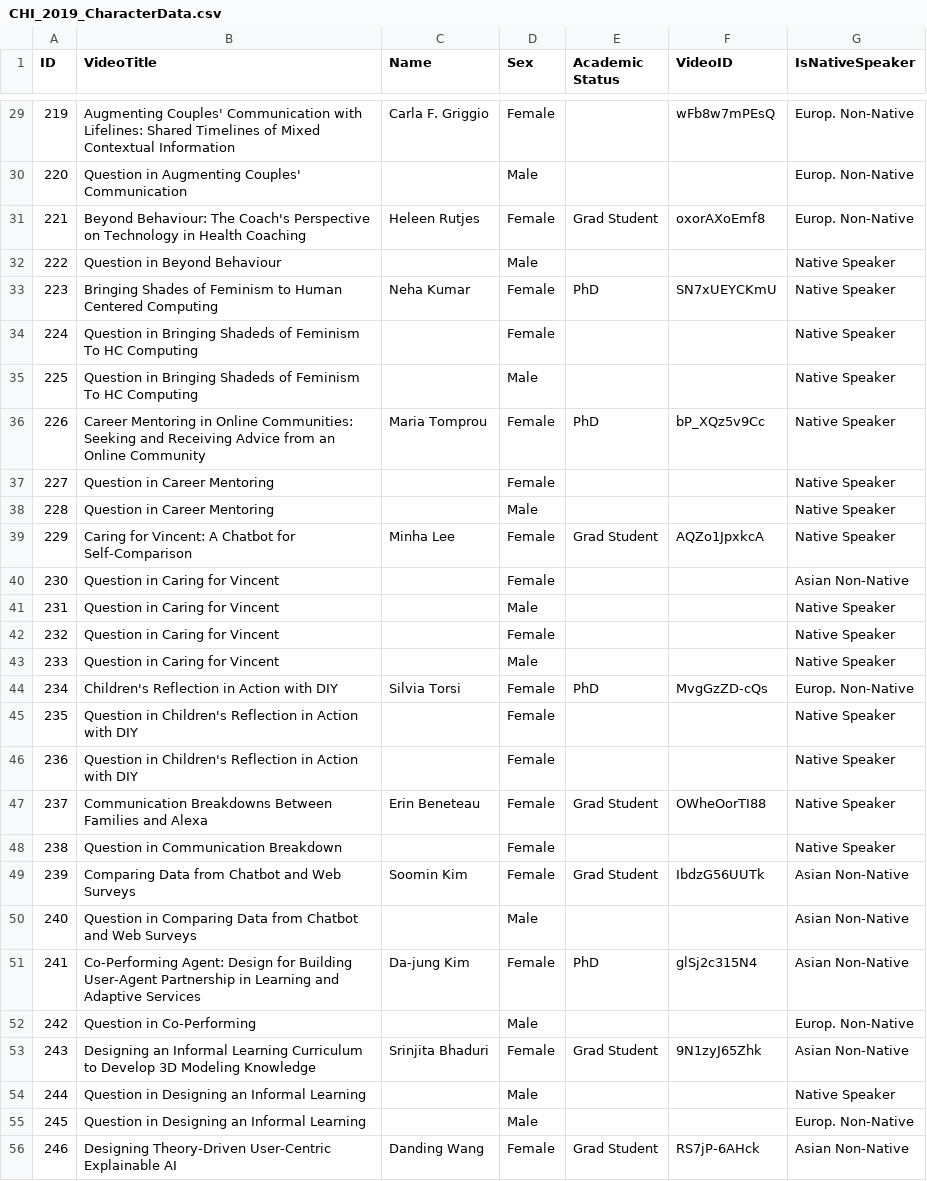
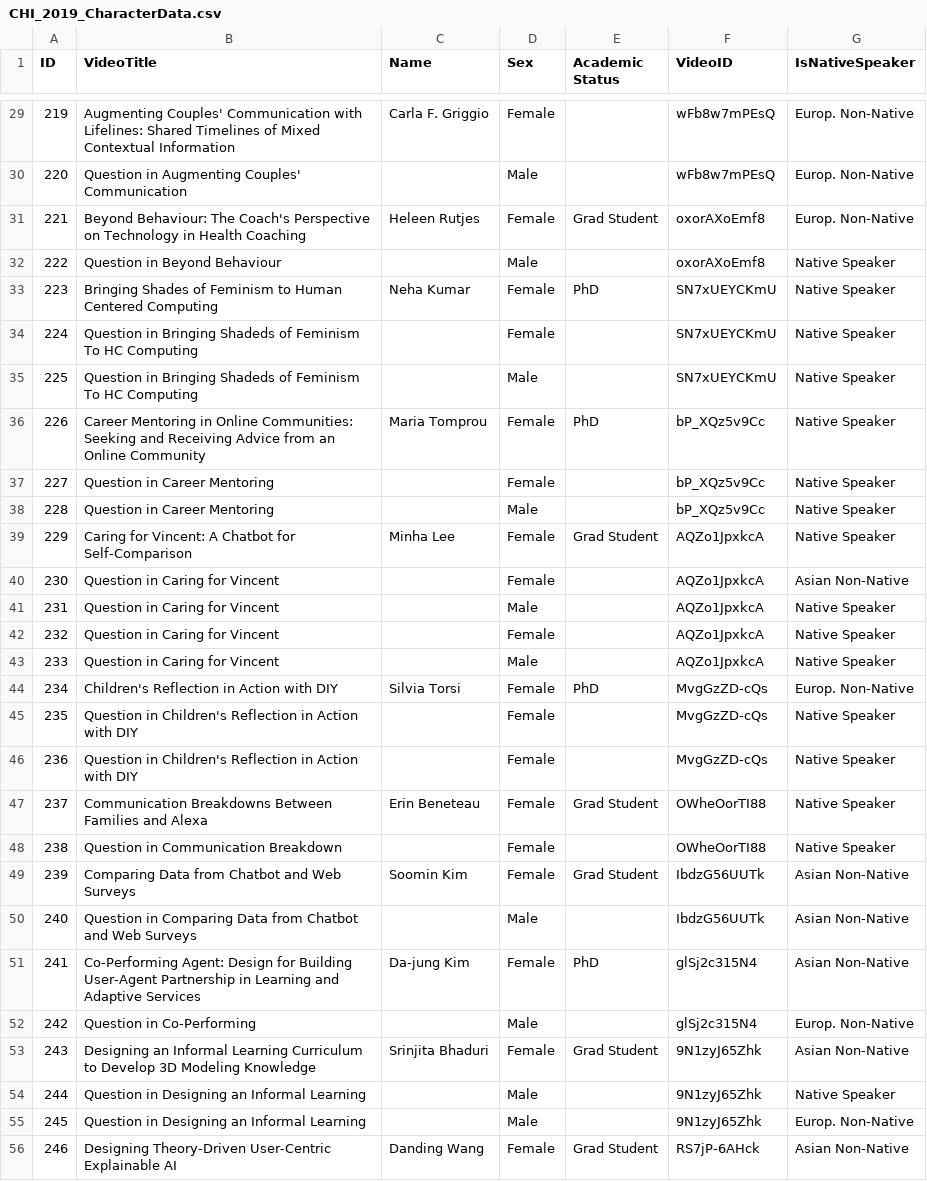
Before and after one commit to EJKraft/MasterThesis, a CSV file: Analysis/1_General_Analysis_CHI_2019/CHI_2019_CharacterData.csv, drawn as a sheet; only a part is shown, gaps mark what is left out; the diff covers the shown part only.

```diff
--- a/Analysis/1_General_Analysis_CHI_2019/CHI_2019_CharacterData.csv
+++ b/Analysis/1_General_Analysis_CHI_2019/CHI_2019_CharacterData.csv
@@ -29,28 +29,28 @@ ID,VideoTitle,Name,Sex,Academic Status,VideoID,IsNativeSpeaker
 219,Augmenting Couples' Communication with Lifelines: Shared Timelines of Mixed Contextual Information,Carla F. Griggio,Female,,wFb8w7mPEsQ,Europ. Non-Native
-220,Question in Augmenting Couples' Communication,,Male,,,Europ. Non-Native
+220,Question in Augmenting Couples' Communication,,Male,,wFb8w7mPEsQ,Europ. Non-Native
 221,Beyond Behaviour: The Coach's Perspective on Technology in Health Coaching,Heleen Rutjes,Female,Grad Student,oxorAXoEmf8,Europ. Non-Native
-222,Question in Beyond Behaviour,,Male,,,Native Speaker
+222,Question in Beyond Behaviour,,Male,,oxorAXoEmf8,Native Speaker
 223,Bringing Shades of Feminism to Human Centered Computing,Neha Kumar,Female,PhD,SN7xUEYCKmU,Native Speaker
-224,Question in Bringing Shadeds of Feminism To HC Computing,,Female,,,Native Speaker
-225,Question in Bringing Shadeds of Feminism To HC Computing,,Male,,,Native Speaker
+224,Question in Bringing Shadeds of Feminism To HC Computing,,Female,,SN7xUEYCKmU,Native Speaker
+225,Question in Bringing Shadeds of Feminism To HC Computing,,Male,,SN7xUEYCKmU,Native Speaker
 226,Career Mentoring in Online Communities: Seeking and Receiving Advice from an Online Community,Maria Tomprou,Female,PhD,bP_XQz5v9Cc,Native Speaker
-227,Question in Career Mentoring,,Female,,,Native Speaker
-228,Question in Career Mentoring,,Male,,,Native Speaker
+227,Question in Career Mentoring,,Female,,bP_XQz5v9Cc,Native Speaker
+228,Question in Career Mentoring,,Male,,bP_XQz5v9Cc,Native Speaker
 229,Caring for Vincent: A Chatbot for Self-Comparison,Minha Lee,Female,Grad Student,AQZo1JpxkcA,Native Speaker
-230,Question in Caring for Vincent,,Female,,,Asian Non-Native
-231,Question in Caring for Vincent,,Male,,,Native Speaker
-232,Question in Caring for Vincent,,Female,,,Native Speaker
-233,Question in Caring for Vincent,,Male,,,Native Speaker
+230,Question in Caring for Vincent,,Female,,AQZo1JpxkcA,Asian Non-Native
+231,Question in Caring for Vincent,,Male,,AQZo1JpxkcA,Native Speaker
+232,Question in Caring for Vincent,,Female,,AQZo1JpxkcA,Native Speaker
+233,Question in Caring for Vincent,,Male,,AQZo1JpxkcA,Native Speaker
 234,Children's Reflection in Action with DIY,Silvia Torsi,Female,PhD,MvgGzZD-cQs,Europ. Non-Native
-235,Question in Children's Reflection in Action with DIY,,Female,,,Native Speaker
-236,Question in Children's Reflection in Action with DIY,,Female,,,Native Speaker
+235,Question in Children's Reflection in Action with DIY,,Female,,MvgGzZD-cQs,Native Speaker
+236,Question in Children's Reflection in Action with DIY,,Female,,MvgGzZD-cQs,Native Speaker
 237,Communication Breakdowns Between Families and Alexa,Erin Beneteau,Female,Grad Student,OWheOorTI88,Native Speaker
-238,Question in Communication Breakdown,,Female,,,Native Speaker
+238,Question in Communication Breakdown,,Female,,OWheOorTI88,Native Speaker
 239,Comparing Data from Chatbot and Web Surveys,Soomin Kim,Female,Grad Student,IbdzG56UUTk,Asian Non-Native
-240,Question in Comparing Data from Chatbot and Web Surveys,,Male,,,Asian Non-Native
+240,Question in Comparing Data from Chatbot and Web Surveys,,Male,,IbdzG56UUTk,Asian Non-Native
 241,Co-Performing Agent: Design for Building User-Agent Partnership in Learning and Adaptive Services,Da-jung Kim,Female,PhD,glSj2c315N4,Asian Non-Native
-242,Question in Co-Performing,,Male,,,Europ. Non-Native
+242,Question in Co-Performing,,Male,,glSj2c315N4,Europ. Non-Native
 243,Designing an Informal Learning Curriculum to Develop 3D Modeling Knowledge,Srinjita Bhaduri,Female,Grad Student,9N1zyJ65Zhk,Asian Non-Native
-244,Question in Designing an Informal Learning ,,Male,,,Native Speaker
-245,Question in Designing an Informal Learning ,,Male,,,Europ. Non-Native
+244,Question in Designing an Informal Learning ,,Male,,9N1zyJ65Zhk,Native Speaker
+245,Question in Designing an Informal Learning ,,Male,,9N1zyJ65Zhk,Europ. Non-Native
 246,Designing Theory-Driven User-Centric Explainable AI,Danding Wang,Female,Grad Student,RS7jP-6AHck,Asian Non-Native
```
Also changed, not shown: 176 edited cells elsewhere in this file, Analysis/1_General_Analysis_CHI_2019/CHI_2019_FULL.csv, Analysis/2_Comparing_Answers/CHI_2019_CharacterData.csv, 9 other files.
